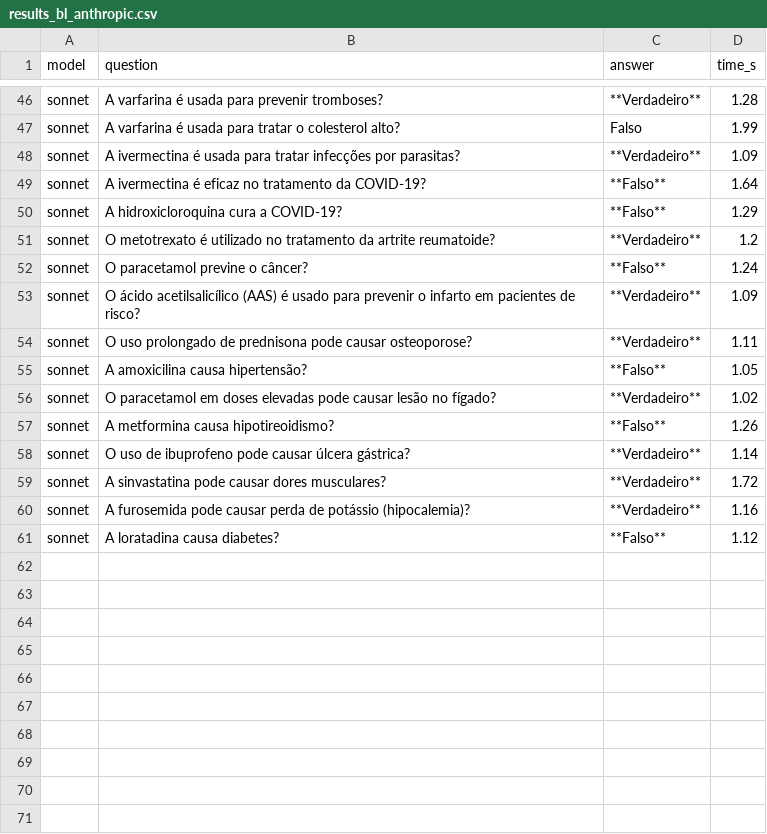
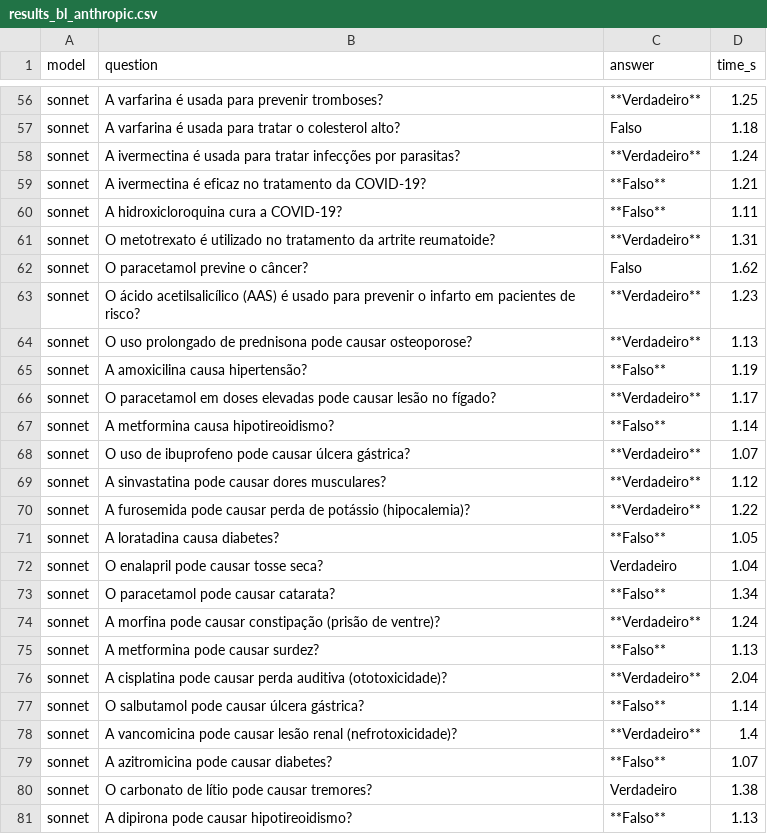
Before and after one commit to JonatanTorres/ufrj-202601-cos738-trabalho-final, a CSV file: chat/benchmark/results_bl_anthropic.csv, drawn as a sheet; only a part is shown, gaps mark what is left out; addresses are those after the commit; the diff covers the shown part only; the diff names each change by its address in the sheet, - before the commit and + after, or states it on an @@ line.

```diff
--- a/chat/benchmark/results_bl_anthropic.csv
+++ b/chat/benchmark/results_bl_anthropic.csv
-D56 (time_s): 1.28
+D56 (time_s): 1.25
-D57 (time_s): 1.99
+D57 (time_s): 1.18
-D58 (time_s): 1.09
+D58 (time_s): 1.24
-D59 (time_s): 1.64
+D59 (time_s): 1.21
-D60 (time_s): 1.29
+D60 (time_s): 1.11
-D61 (time_s): 1.2
+D61 (time_s): 1.31
-C62 (answer): **Falso**
+C62 (answer): Falso
-D62 (time_s): 1.24
+D62 (time_s): 1.62
-D63 (time_s): 1.09
+D63 (time_s): 1.23
-D64 (time_s): 1.11
+D64 (time_s): 1.13
-D65 (time_s): 1.05
+D65 (time_s): 1.19
-D66 (time_s): 1.02
+D66 (time_s): 1.17
-D67 (time_s): 1.26
+D67 (time_s): 1.14
-D68 (time_s): 1.14
+D68 (time_s): 1.07
-D69 (time_s): 1.72
+D69 (time_s): 1.12
-D70 (time_s): 1.16
+D70 (time_s): 1.22
-D71 (time_s): 1.12
+D71 (time_s): 1.05
+row 72: sonnet | O enalapril pode causar tosse seca? | Verdadeiro | 1.04
+row 73: sonnet | O paracetamol pode causar catarata? | **Falso** | 1.34
+row 74: sonnet | A morfina pode causar constipação (prisão de ventre)? | **Verdadeiro** | 1.24
+row 75: sonnet | A metformina pode causar surdez? | **Falso** | 1.13
+row 76: sonnet | A cisplatina pode causar perda auditiva (ototoxicidade)? | **Verdadeiro** | 2.04
+row 77: sonnet | O salbutamol pode causar úlcera gástrica? | **Falso** | 1.14
+row 78: sonnet | A vancomicina pode causar lesão renal (nefrotoxicidade)? | **Verdadeiro** | 1.4
+row 79: sonnet | A azitromicina pode causar diabetes? | **Falso** | 1.07
+row 80: sonnet | O carbonato de lítio pode causar tremores? | Verdadeiro | 1.38
+row 81: sonnet | A dipirona pode causar hipotireoidismo? | **Falso** | 1.13
```
Also changed, not shown: 10 added rows and 45 edited cells elsewhere in this file, chat/benchmark/results_bl_ollama.csv, 6 other files.
